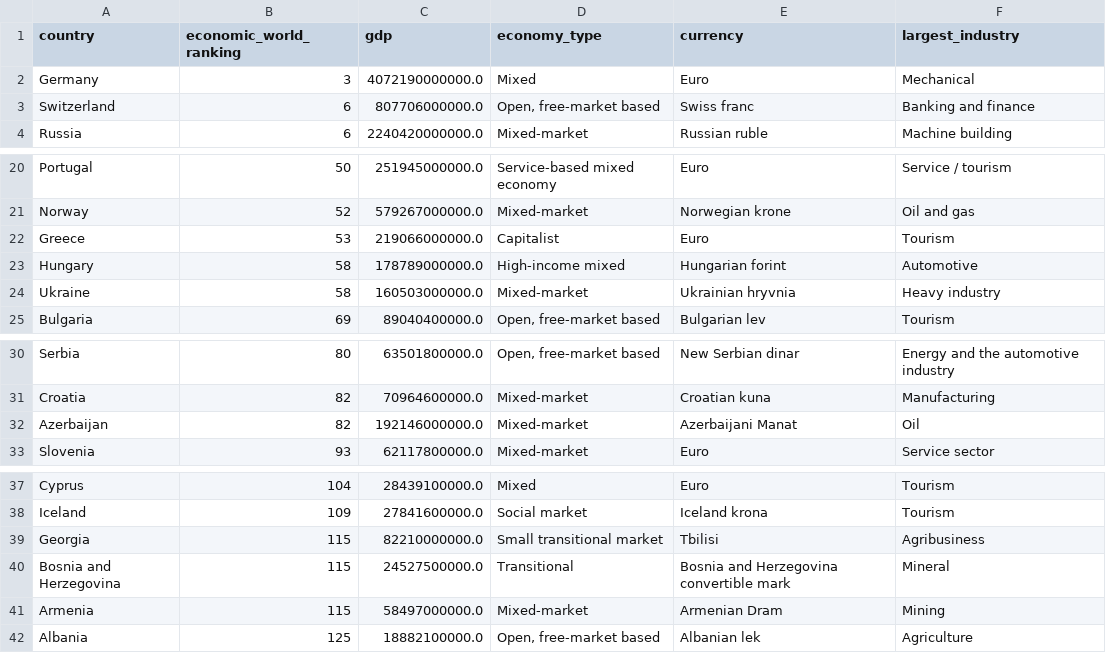
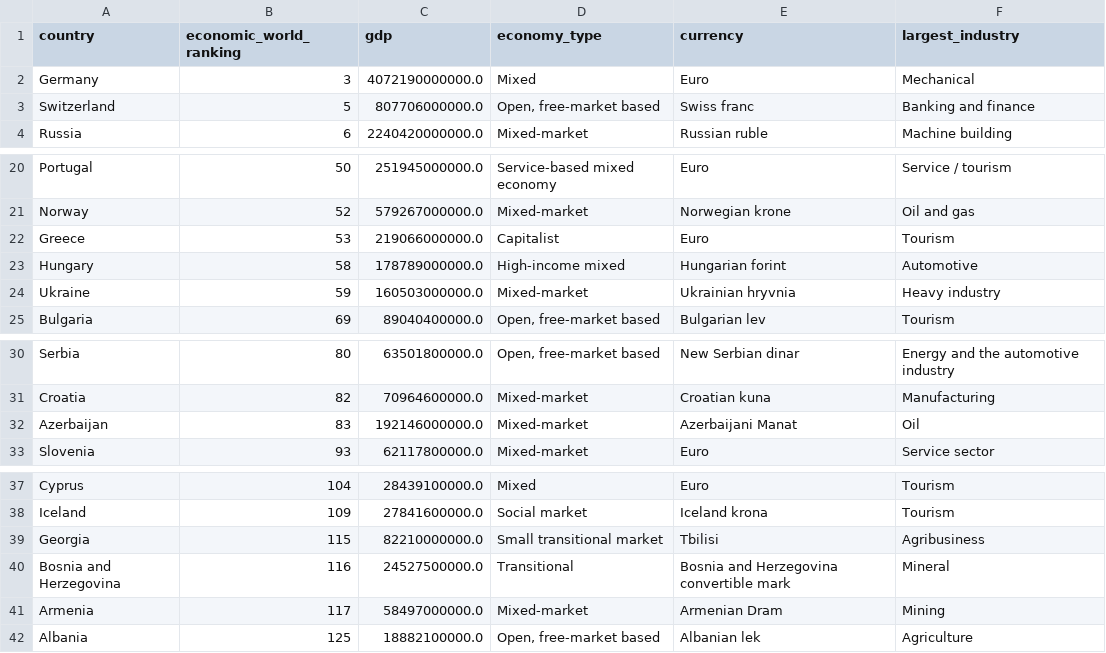
Before and after one commit to marymeier/travelSearch, a CSV file: Economy_table.csv, drawn as a sheet; only a part is shown, gaps mark what is left out.

```diff
--- a/Economy_table.csv
+++ b/Economy_table.csv
@@ -2,3 +2,3 @@ country,economic_world_ranking,gdp,economy_type,currency,largest_industry
 Germany,3,4072190000000.0,Mixed,Euro,Mechanical
-Switzerland,6,807706000000.0,"Open, free-market based",Swiss franc,Banking and finance
+Switzerland,5,807706000000.0,"Open, free-market based",Swiss franc,Banking and finance
 Russia,6,2240420000000.0,Mixed-market,Russian ruble,Machine building
@@ -23,3 +23,3 @@ Greece,53,219066000000.0,Capitalist,Euro,Tourism
 Hungary,58,178789000000.0,High-income mixed,Hungarian forint,Automotive
-Ukraine,58,160503000000.0,Mixed-market,Ukrainian hryvnia,Heavy industry
+Ukraine,59,160503000000.0,Mixed-market,Ukrainian hryvnia,Heavy industry
 Bulgaria,69,89040400000.0,"Open, free-market based",Bulgarian lev,Tourism
@@ -31,3 +31,3 @@ Serbia,80,63501800000.0,"Open, free-market based",New Serbian dinar,Energy and t
 Croatia,82,70964600000.0,Mixed-market,Croatian kuna,Manufacturing
-Azerbaijan,82,192146000000.0,Mixed-market,Azerbaijani Manat,Oil
+Azerbaijan,83,192146000000.0,Mixed-market,Azerbaijani Manat,Oil
 Slovenia,93,62117800000.0,Mixed-market,Euro,Service sector
@@ -39,4 +39,4 @@ Iceland,109,27841600000.0,Social market,Iceland krona,Tourism
 Georgia,115,82210000000.0,Small transitional market,Tbilisi,Agribusiness
-Bosnia and Herzegovina,115,24527500000.0,Transitional,Bosnia and Herzegovina convertible mark,Mineral
-Armenia,115,58497000000.0,Mixed-market,Armenian Dram,Mining
+Bosnia and Herzegovina,116,24527500000.0,Transitional,Bosnia and Herzegovina convertible mark,Mineral
+Armenia,117,58497000000.0,Mixed-market,Armenian Dram,Mining
 Albania,125,18882100000.0,"Open, free-market based",Albanian lek,Agriculture
```
Also changed, not shown: Public_Transportation_table.csv, data.csv, 3 other files.
